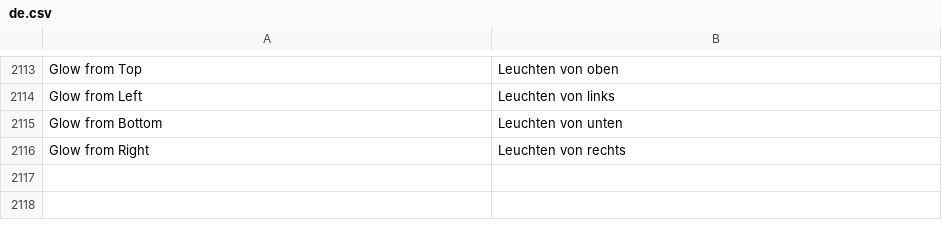
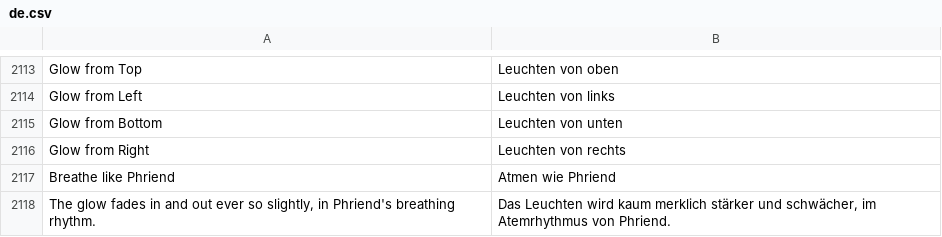
Before and after one commit to phamos-eu/phamos, a CSV file: phamos/translations/de.csv, drawn as a sheet; only a part is shown, gaps mark what is left out; the diff names each change by its address in the sheet, - before the commit and + after, or states it on an @@ line.

```diff
--- a/phamos/translations/de.csv
+++ b/phamos/translations/de.csv
+row 2117: Breathe like Phriend | Atmen wie Phriend
+row 2118: The glow fades in and out ever so slightly, in Phriend's breathing rhythm. | Das Leuchten wird kaum merklich stärker und schwächer, im Atemrhythmus von Phriend.
```
Also changed, not shown: 10 other files.
